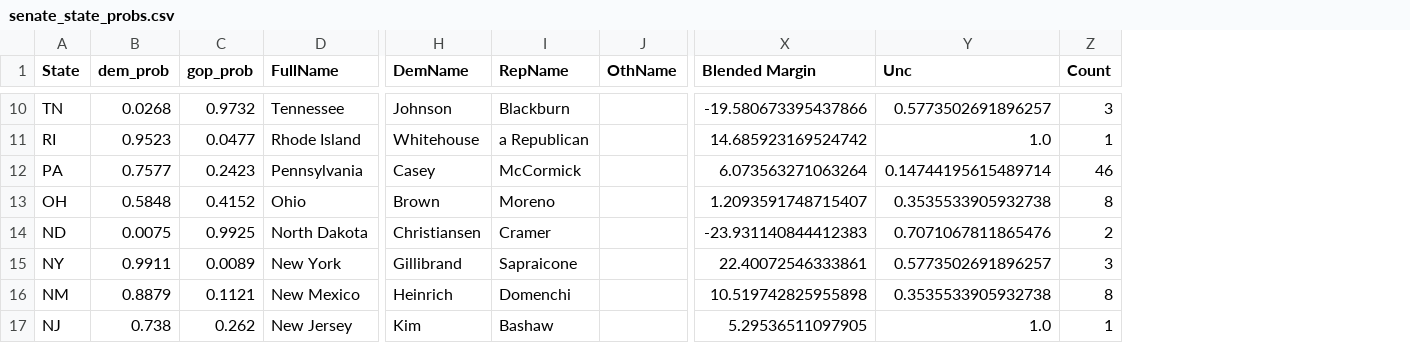
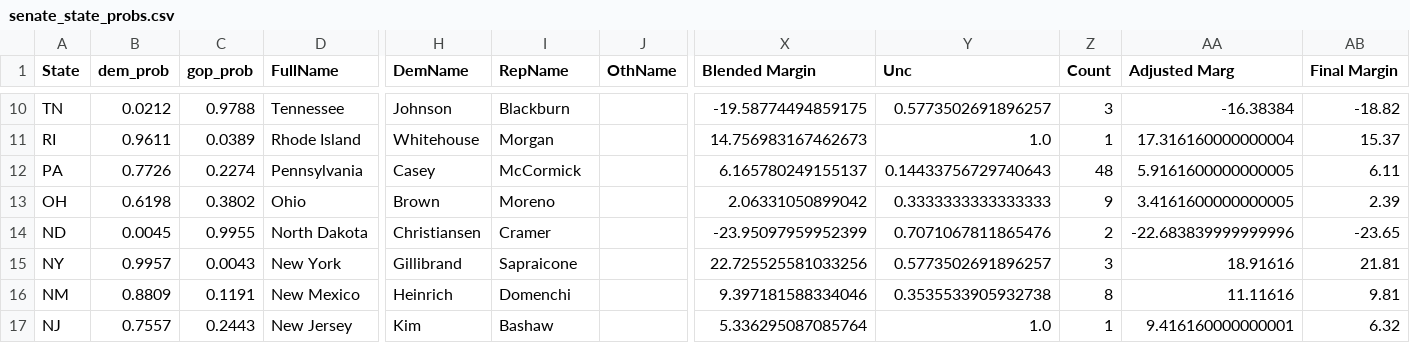
Before and after one commit to djrubio2/polls, a CSV file: senate_state_probs.csv, drawn as a sheet; only a part is shown, gaps mark what is left out; the diff covers the shown part only; the diff names each change by its address in the sheet, - before the commit and + after, or states it on an @@ line.

```diff
--- a/senate_state_probs.csv
+++ b/senate_state_probs.csv
+column AA (Adjusted Marg), rows 10-17: -16.38384 | 17.316160000000004 | 5.9161600000000005 | 3.4161600000000005 | -22.683839999999996 | 18.91616 | 11.11616 | 9.416160000000001
+column AB (Final Margin), rows 10-17: -18.82 | 15.37 | 6.11 | 2.39 | -23.65 | 21.81 | 9.81 | 6.32
-B10 (dem_prob): 0.0268
+B10 (dem_prob): 0.0212
-C10 (gop_prob): 0.9732
+C10 (gop_prob): 0.9788
-X10 (Blended Margin): -19.580673395437866
+X10 (Blended Margin): -19.58774494859175
-B11 (dem_prob): 0.9523
+B11 (dem_prob): 0.9611
-C11 (gop_prob): 0.0477
+C11 (gop_prob): 0.0389
-I11 (RepName): a Republican
+I11 (RepName): Morgan
-X11 (Blended Margin): 14.685923169524742
+X11 (Blended Margin): 14.756983167462673
-B12 (dem_prob): 0.7577
+B12 (dem_prob): 0.7726
-C12 (gop_prob): 0.2423
+C12 (gop_prob): 0.2274
-X12 (Blended Margin): 6.073563271063264
+X12 (Blended Margin): 6.165780249155137
-Y12 (Unc): 0.14744195615489714
+Y12 (Unc): 0.14433756729740643
-Z12 (Count): 46
+Z12 (Count): 48
-B13 (dem_prob): 0.5848
+B13 (dem_prob): 0.6198
-C13 (gop_prob): 0.4152
+C13 (gop_prob): 0.3802
-X13 (Blended Margin): 1.2093591748715407
+X13 (Blended Margin): 2.06331050899042
-Y13 (Unc): 0.3535533905932738
+Y13 (Unc): 0.3333333333333333
-Z13 (Count): 8
+Z13 (Count): 9
-B14 (dem_prob): 0.0075
+B14 (dem_prob): 0.0045
-C14 (gop_prob): 0.9925
+C14 (gop_prob): 0.9955
-X14 (Blended Margin): -23.931140844412383
+X14 (Blended Margin): -23.95097959952399
-B15 (dem_prob): 0.9911
+B15 (dem_prob): 0.9957
-C15 (gop_prob): 0.0089
+C15 (gop_prob): 0.0043
-X15 (Blended Margin): 22.40072546333861
+X15 (Blended Margin): 22.725525581033256
-B16 (dem_prob): 0.8879
+B16 (dem_prob): 0.8809
-C16 (gop_prob): 0.1121
+C16 (gop_prob): 0.1191
-X16 (Blended Margin): 10.519742825955898
+X16 (Blended Margin): 9.397181588334046
-B17 (dem_prob): 0.738
+B17 (dem_prob): 0.7557
-C17 (gop_prob): 0.262
+C17 (gop_prob): 0.2443
-X17 (Blended Margin): 5.29536511097905
+X17 (Blended Margin): 5.336295087085764
```
Also changed, not shown: 91 edited cells elsewhere in this file, 2024houseprobs.csv, output.csv, 10 other files.
